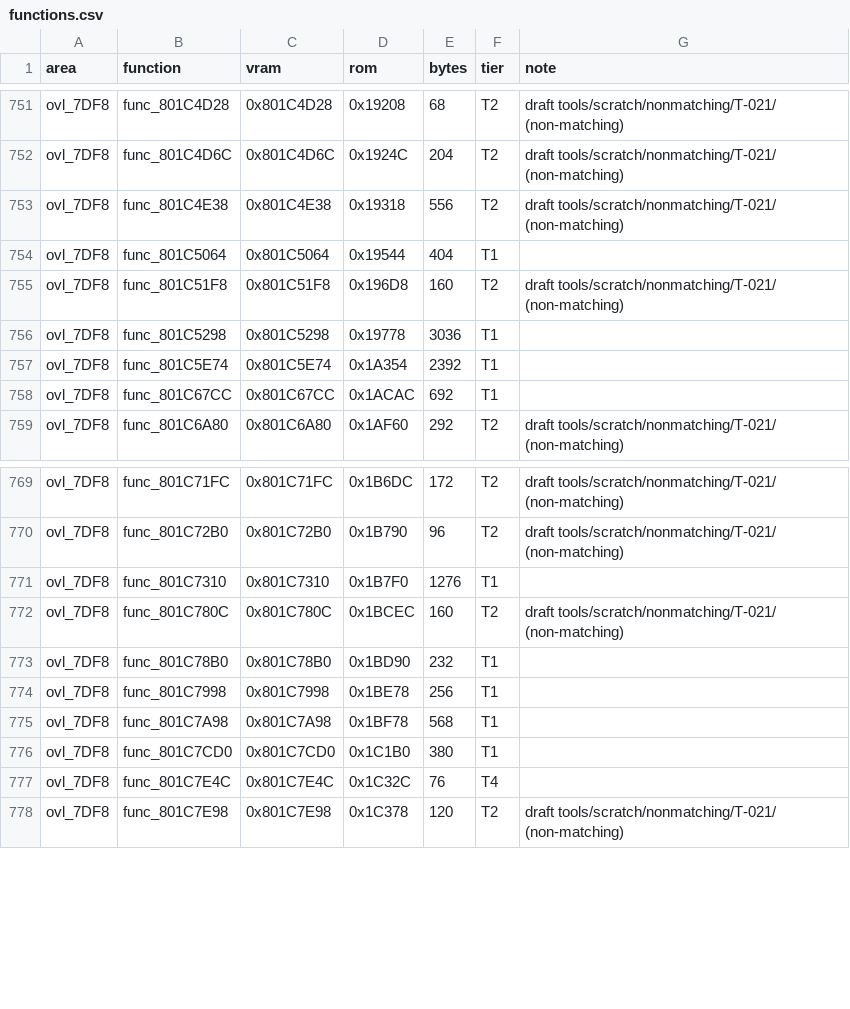
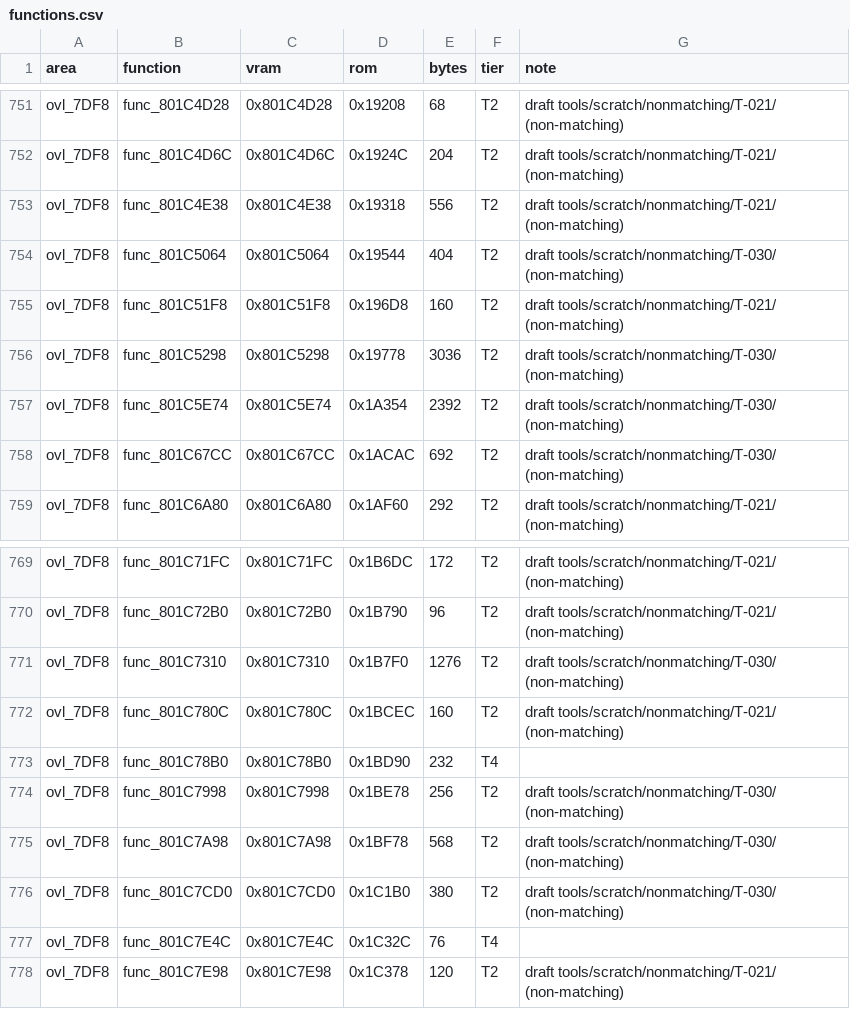
Before and after one commit to RodrigoTR04/killer-instinct-gold-n64, a CSV file: docs/functions.csv, drawn as a sheet; only a part is shown, gaps mark what is left out; the diff covers the shown part only.

```diff
--- a/docs/functions.csv
+++ b/docs/functions.csv
@@ -753,7 +753,7 @@ ovl_7DF8,func_801C4D6C,0x801C4D6C,0x1924C,204,T2,draft tools/scratch/nonmatching
 ovl_7DF8,func_801C4E38,0x801C4E38,0x19318,556,T2,draft tools/scratch/nonmatching/T-021/ (non-matching)
-ovl_7DF8,func_801C5064,0x801C5064,0x19544,404,T1,
+ovl_7DF8,func_801C5064,0x801C5064,0x19544,404,T2,draft tools/scratch/nonmatching/T-030/ (non-matching)
 ovl_7DF8,func_801C51F8,0x801C51F8,0x196D8,160,T2,draft tools/scratch/nonmatching/T-021/ (non-matching)
-ovl_7DF8,func_801C5298,0x801C5298,0x19778,3036,T1,
-ovl_7DF8,func_801C5E74,0x801C5E74,0x1A354,2392,T1,
-ovl_7DF8,func_801C67CC,0x801C67CC,0x1ACAC,692,T1,
+ovl_7DF8,func_801C5298,0x801C5298,0x19778,3036,T2,draft tools/scratch/nonmatching/T-030/ (non-matching)
+ovl_7DF8,func_801C5E74,0x801C5E74,0x1A354,2392,T2,draft tools/scratch/nonmatching/T-030/ (non-matching)
+ovl_7DF8,func_801C67CC,0x801C67CC,0x1ACAC,692,T2,draft tools/scratch/nonmatching/T-030/ (non-matching)
 ovl_7DF8,func_801C6A80,0x801C6A80,0x1AF60,292,T2,draft tools/scratch/nonmatching/T-021/ (non-matching)
@@ -770,8 +770,8 @@ ovl_7DF8,func_801C71FC,0x801C71FC,0x1B6DC,172,T2,draft tools/scratch/nonmatching
 ovl_7DF8,func_801C72B0,0x801C72B0,0x1B790,96,T2,draft tools/scratch/nonmatching/T-021/ (non-matching)
-ovl_7DF8,func_801C7310,0x801C7310,0x1B7F0,1276,T1,
+ovl_7DF8,func_801C7310,0x801C7310,0x1B7F0,1276,T2,draft tools/scratch/nonmatching/T-030/ (non-matching)
 ovl_7DF8,func_801C780C,0x801C780C,0x1BCEC,160,T2,draft tools/scratch/nonmatching/T-021/ (non-matching)
-ovl_7DF8,func_801C78B0,0x801C78B0,0x1BD90,232,T1,
-ovl_7DF8,func_801C7998,0x801C7998,0x1BE78,256,T1,
-ovl_7DF8,func_801C7A98,0x801C7A98,0x1BF78,568,T1,
-ovl_7DF8,func_801C7CD0,0x801C7CD0,0x1C1B0,380,T1,
+ovl_7DF8,func_801C78B0,0x801C78B0,0x1BD90,232,T4,
+ovl_7DF8,func_801C7998,0x801C7998,0x1BE78,256,T2,draft tools/scratch/nonmatching/T-030/ (non-matching)
+ovl_7DF8,func_801C7A98,0x801C7A98,0x1BF78,568,T2,draft tools/scratch/nonmatching/T-030/ (non-matching)
+ovl_7DF8,func_801C7CD0,0x801C7CD0,0x1C1B0,380,T2,draft tools/scratch/nonmatching/T-030/ (non-matching)
 ovl_7DF8,func_801C7E4C,0x801C7E4C,0x1C32C,76,T4,
```
Also changed, not shown: 31 edited cells elsewhere in this file, tools/progress/status.csv, 30 other files.
